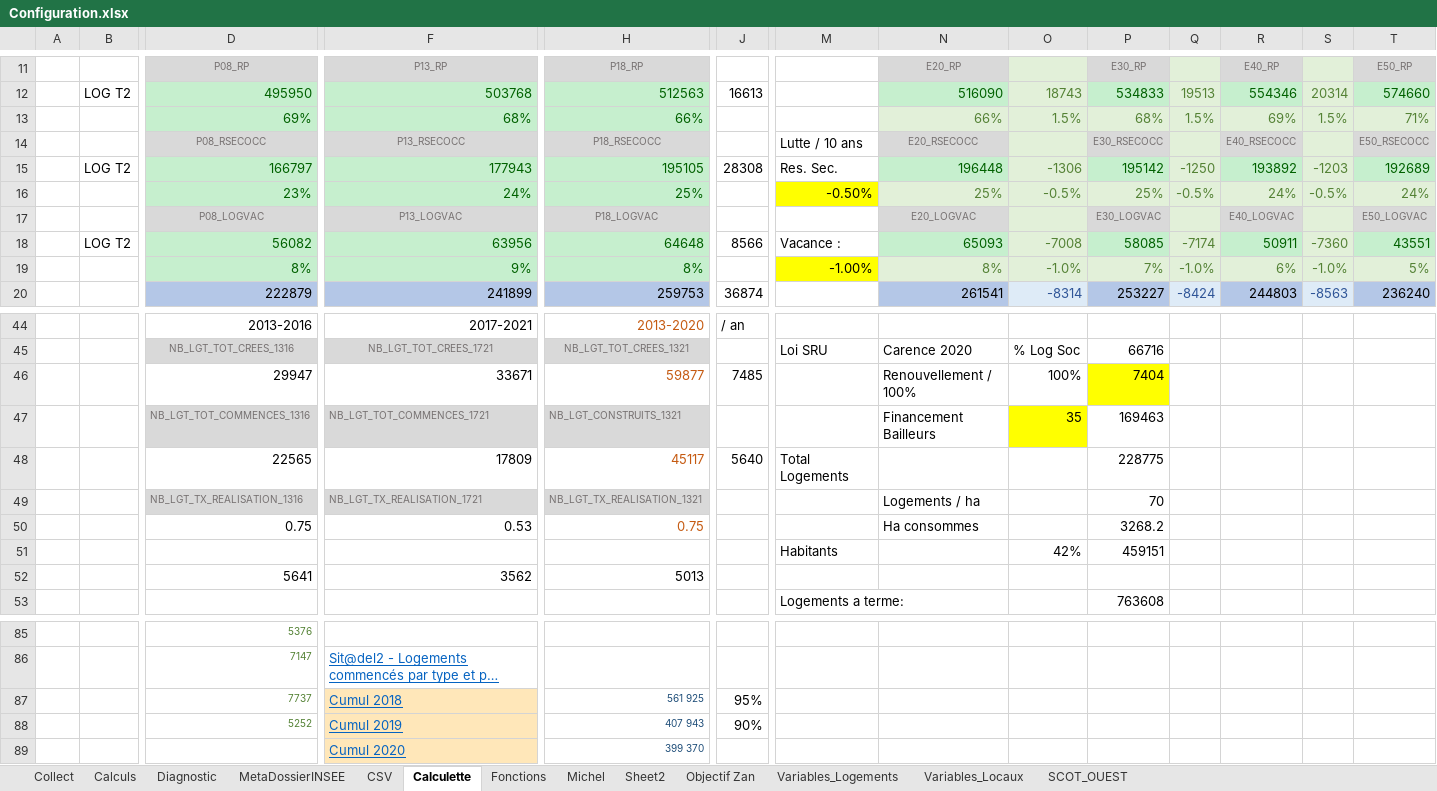
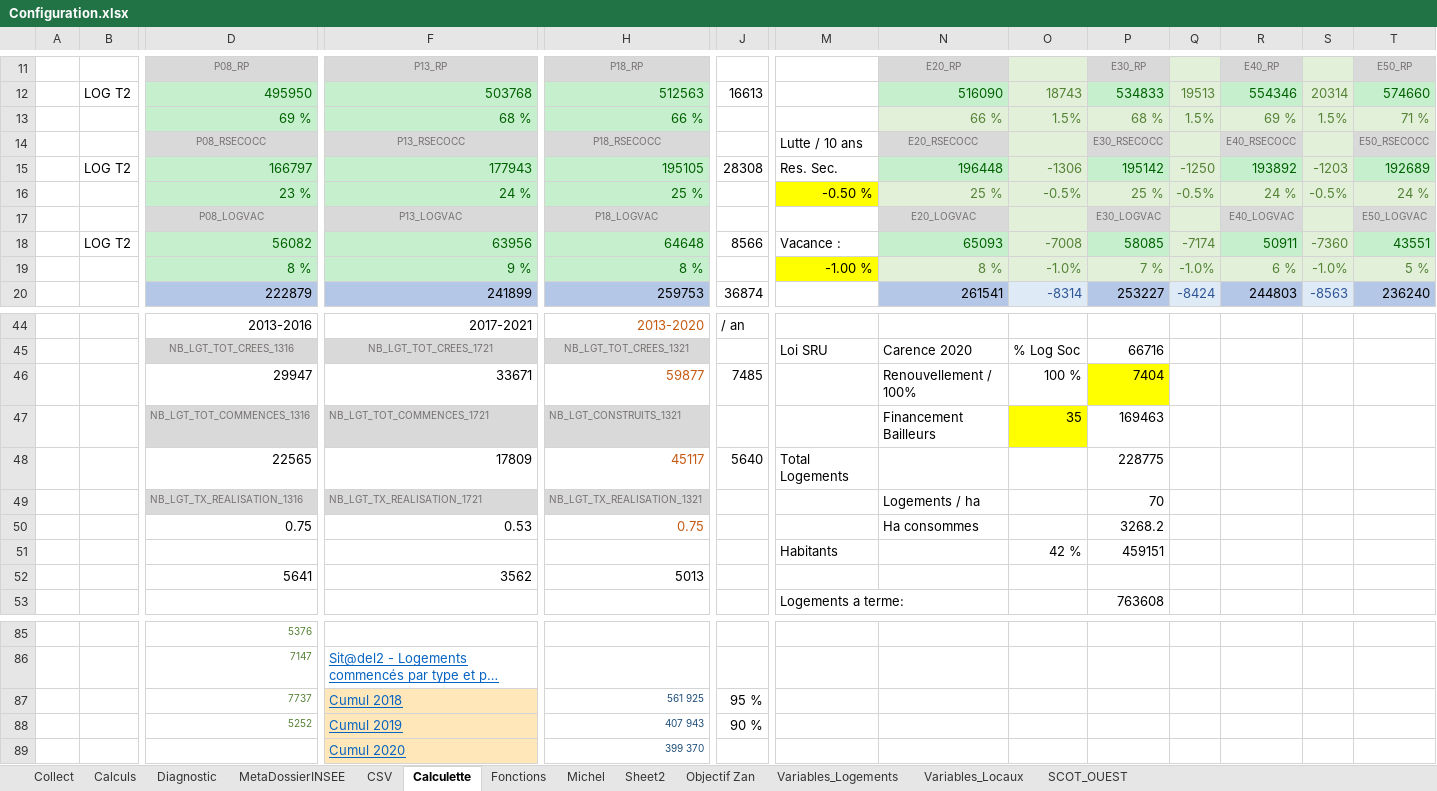
Before and after one commit to bheuse/ConsommationFonciere, an Excel workbook: input/Configuration.xlsx, sheet Calculette, drawn as a sheet; only a part is shown, gaps mark what is left out; long unchanged cells end in …; values as stored, in another font and other column widths than the file's, no borders; removed rows and columns are numbered as before the commit, all else as after; rows hold the shown columns only; the diff names each change by its address in the sheet, - before the commit and + after, or states it on an @@ line.

```diff
--- a/input/Configuration.xlsx (sheet Calculette)
+++ b/input/Configuration.xlsx (sheet Calculette)
-row 13:  |  | 69% | 68% | 66% |  |  | 66% | 1.5% | 68% | 1.5% | 69% | 1.5% | 71%
+row 13:  |  | 69 % | 68 % | 66 % |  |  | 66 % | 1.5% | 68 % | 1.5% | 69 % | 1.5% | 71 %
-row 16:  |  | 23% | 24% | 25% |  | -0.50% | 25% | -0.5% | 25% | -0.5% | 24% | -0.5% | 24%
+row 16:  |  | 23 % | 24 % | 25 % |  | -0.50 % | 25 % | -0.5% | 25 % | -0.5% | 24 % | -0.5% | 24 %
-row 19:  |  | 8% | 9% | 8% |  | -1.00% | 8% | -1.0% | 7% | -1.0% | 6% | -1.0% | 5%
+row 19:  |  | 8 % | 9 % | 8 % |  | -1.00 % | 8 % | -1.0% | 7 % | -1.0% | 6 % | -1.0% | 5 %
-O46: 100%
+O46: 100 %
-O51: 42%
+O51: 42 %
-J87: 95%
+J87: 95 %
-J88: 90%
+J88: 90 %
```
Also changed, not shown: sheet Sheet2, sheet Michel, sheet Collect, sheet Objectif Zan, formulas that keep their value, charts or pictures, 5 other files.
